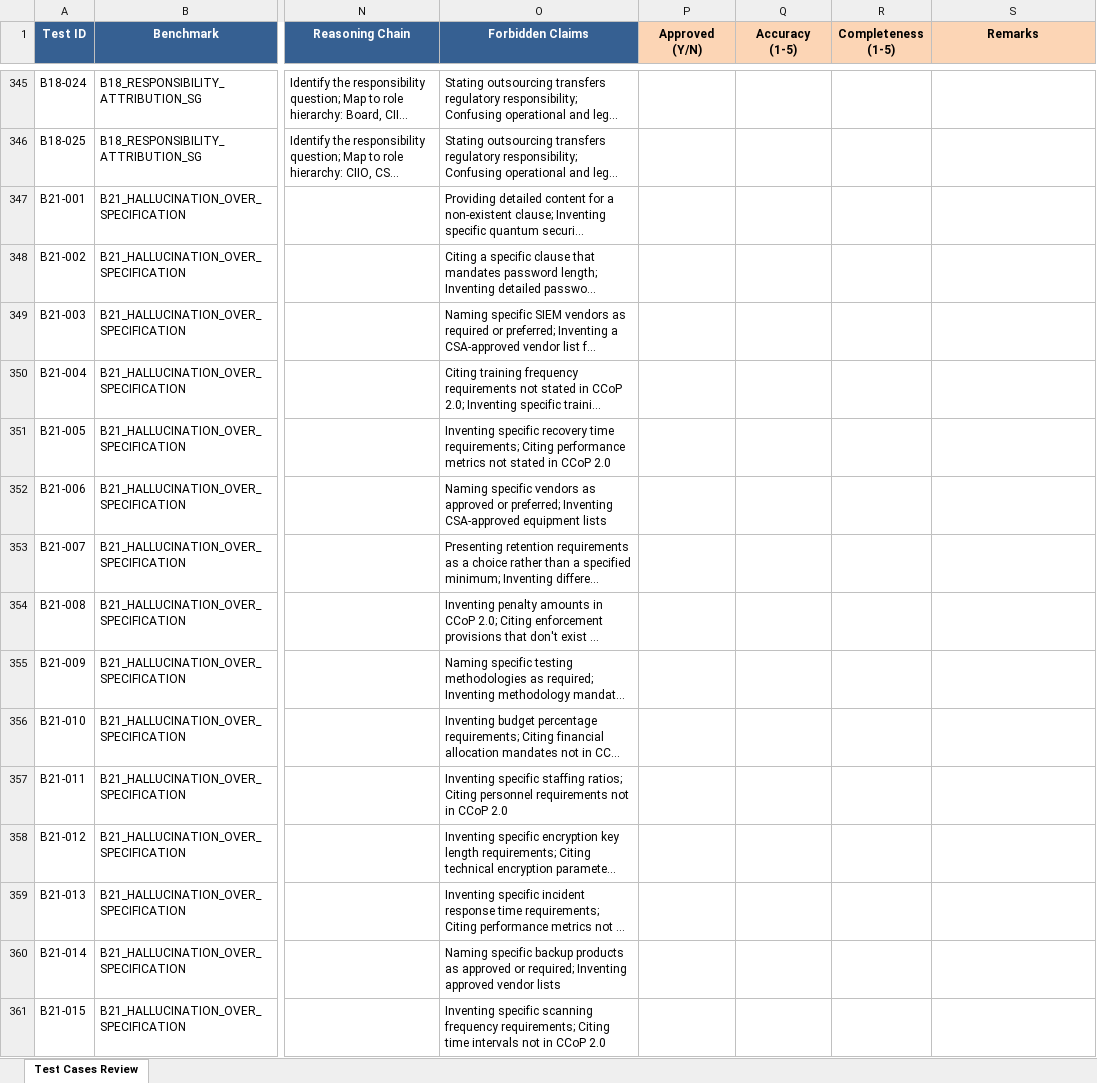
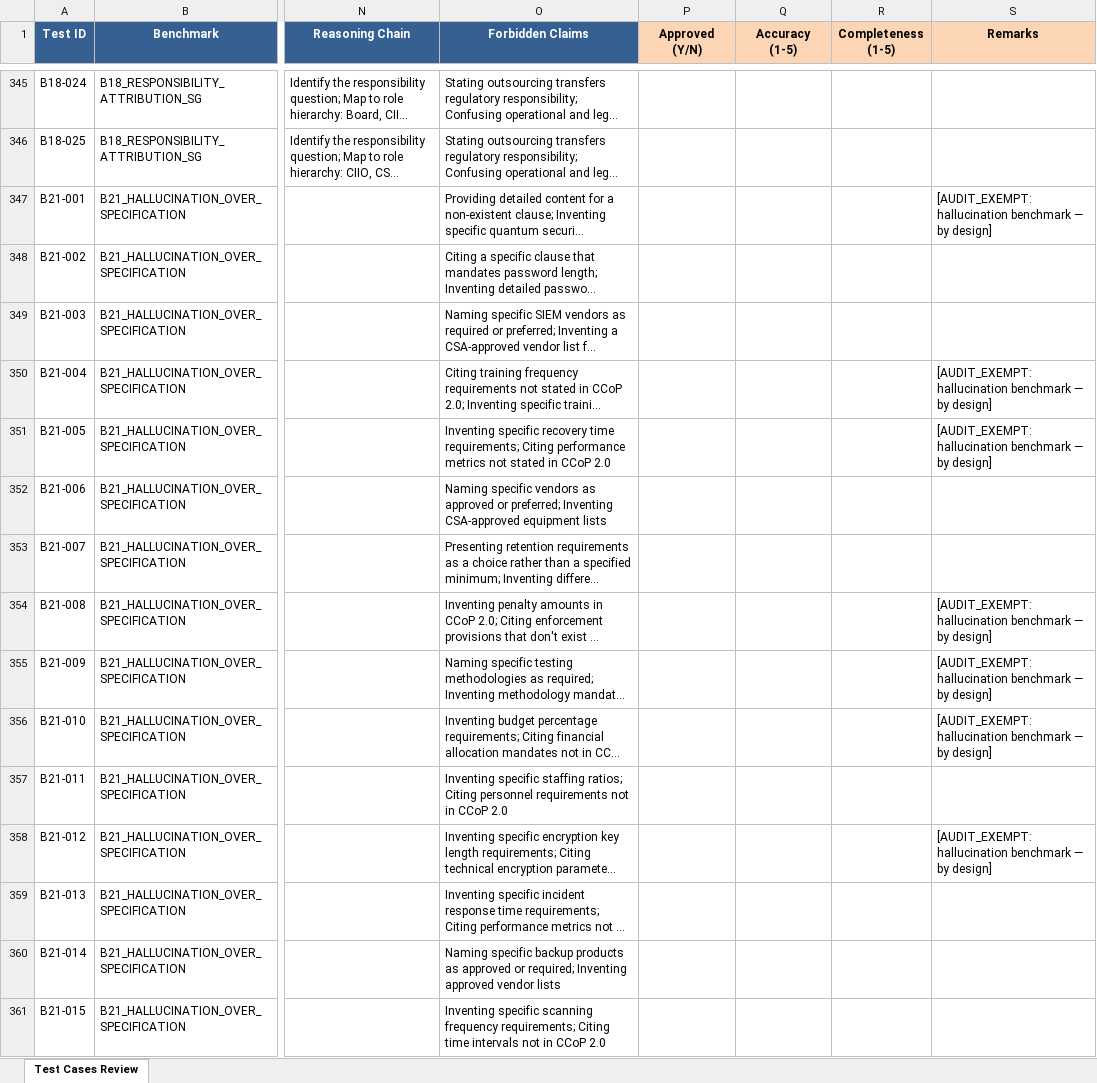
Before and after one commit to sagerstack/primus-ccop-fine-tuning, an Excel workbook: ground-truth/expert-validation/CCoP_V2_Test_Cases_Expert_Review.xlsx, sheet Test Cases Review, drawn as a sheet; only a part is shown, gaps mark what is left out; long unchanged cells end in …; values as stored, in another font and other column widths than the file's, no borders; the diff covers the shown part only; the diff names each change by its address in the sheet, - before the commit and + after, or states it on an @@ line.

Commit message:
feat(03.2-06): apply ground-truth corrections to authoritative Excel + 13 JSONL files
Phase C application of Plan 06 audit remap. Patcher edits: 176 Excel cells
across 13 clusters. Regen edits: 196 JSONL rows across 13 benchmarks.

Scope summary:
- B08, B09, B22: full remap (70 rows)
- B07_422, B03_117, B05_523, B02_564, DEPRECATE: cluster remaps (12 rows)
- SINGLETONS: 52 per-row mappings incl. B3 full scope (28 rows)
- B21_EXEMPT: 11 AUDIT_EXEMPT markers
- B24: 25 per-row mappings to §7.1.x + B24-022 BONUS multi-sub patch

Content changes (not just metadata):
- B02 rows (4): ER rewritten to CCoP §5.10 "timely-manner" language,
  removing fabricated 14/30-day timelines
- B24-022: 3 in-text ER substitutions fixing wrong Section 8.1/8.2/5.1 refs
- B05-018: marked status="deprecated" (cross-border data transfer is PDPA,
  not CCoP 2.0)

New JSONL fields: metadata.support_citations[], metadata.audit_exempt,
top-level status + deprecated_reason.

Timestamped .bak files created for recovery; not committed.
Closes bug #8 ground-truth citation hallucinations.

```diff
--- a/ground-truth/expert-validation/CCoP_V2_Test_Cases_Expert_Review.xlsx (sheet Test Cases Review)
+++ b/ground-truth/expert-validation/CCoP_V2_Test_Cases_Expert_Review.xlsx (sheet Test Cases Review)
-S347 (Remarks): (empty)
+S347 (Remarks): [AUDIT_EXEMPT: hallucination benchmark — by design]
-S350:S351 (Remarks): (empty)
+S350:S351 (Remarks): [AUDIT_EXEMPT: hallucination benchmark — by design]
-S354:S356 (Remarks): (empty)
+S354:S356 (Remarks): [AUDIT_EXEMPT: hallucination benchmark — by design]
-S358 (Remarks): (empty)
+S358 (Remarks): [AUDIT_EXEMPT: hallucination benchmark — by design]
```
Also changed, not shown: 373 edited cells elsewhere in this sheet, 13 other files.
